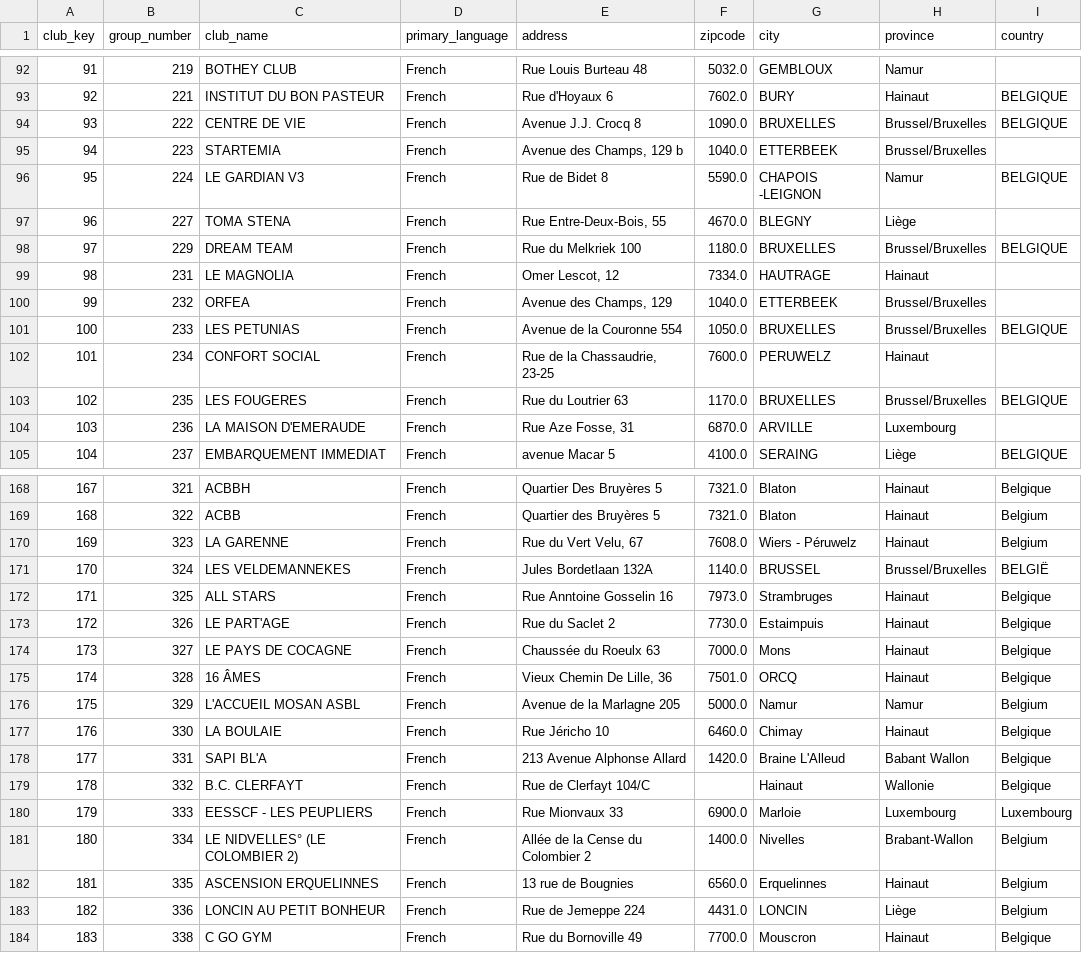
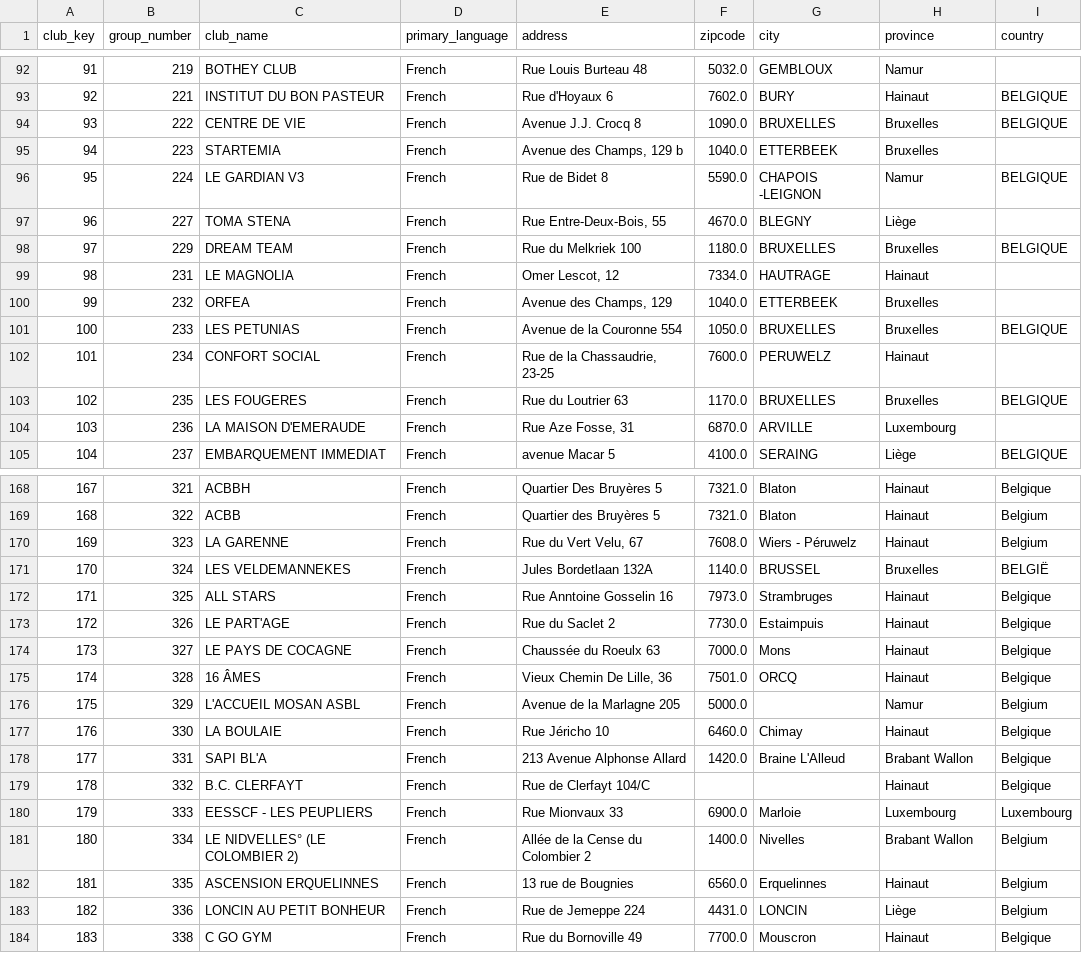
Before and after one commit to darynadenysenko/special-olympics, a CSV file: data/gold/dim_club.csv, drawn as a sheet; only a part is shown, gaps mark what is left out; the diff covers the shown part only.

Commit message:
Fix province data inconsistencies

```diff
--- a/data/gold/dim_club.csv
+++ b/data/gold/dim_club.csv
@@ -93,12 +93,12 @@ club_key,group_number,club_name,primary_language,address,zipcode,city,province,c
 92,221,INSTITUT DU BON PASTEUR,French,Rue d'Hoyaux 6,7602.0,BURY,Hainaut,BELGIQUE
-93,222,CENTRE DE VIE,French,Avenue J.J. Crocq 8,1090.0,BRUXELLES,Brussel/Bruxelles,BELGIQUE
-94,223,STARTEMIA,French,"Avenue des Champs, 129 b",1040.0,ETTERBEEK,Brussel/Bruxelles,
+93,222,CENTRE DE VIE,French,Avenue J.J. Crocq 8,1090.0,BRUXELLES,Bruxelles,BELGIQUE
+94,223,STARTEMIA,French,"Avenue des Champs, 129 b",1040.0,ETTERBEEK,Bruxelles,
 95,224,LE GARDIAN V3,French,Rue de Bidet 8,5590.0,CHAPOIS -LEIGNON,Namur,BELGIQUE
 96,227,TOMA STENA,French,"Rue Entre-Deux-Bois, 55",4670.0,BLEGNY,Liège,
-97,229,DREAM TEAM,French,Rue du Melkriek 100,1180.0,BRUXELLES,Brussel/Bruxelles,BELGIQUE
+97,229,DREAM TEAM,French,Rue du Melkriek 100,1180.0,BRUXELLES,Bruxelles,BELGIQUE
 98,231,LE MAGNOLIA,French,"Omer Lescot, 12",7334.0,HAUTRAGE,Hainaut,
-99,232,ORFEA,French,"Avenue des Champs, 129",1040.0,ETTERBEEK,Brussel/Bruxelles,
-100,233,LES PETUNIAS,French,Avenue de la Couronne 554,1050.0,BRUXELLES,Brussel/Bruxelles,BELGIQUE
+99,232,ORFEA,French,"Avenue des Champs, 129",1040.0,ETTERBEEK,Bruxelles,
+100,233,LES PETUNIAS,French,Avenue de la Couronne 554,1050.0,BRUXELLES,Bruxelles,BELGIQUE
 101,234,CONFORT SOCIAL,French,"Rue de la Chassaudrie, 23-25",7600.0,PERUWELZ,Hainaut,
-102,235,LES FOUGERES,French,Rue du Loutrier 63,1170.0,BRUXELLES,Brussel/Bruxelles,BELGIQUE
+102,235,LES FOUGERES,French,Rue du Loutrier 63,1170.0,BRUXELLES,Bruxelles,BELGIQUE
 103,236,LA MAISON D'EMERAUDE,French,"Rue Aze Fosse, 31",6870.0,ARVILLE,Luxembourg,
@@ -170,3 +170,3 @@ club_key,group_number,club_name,primary_language,address,zipcode,city,province,c
 169,323,LA GARENNE,French,"Rue du Vert Velu, 67",7608.0,Wiers - Péruwelz,Hainaut,Belgium
-170,324,LES VELDEMANNEKES,French,Jules Bordetlaan 132A,1140.0,BRUSSEL,Brussel/Bruxelles,BELGIË
+170,324,LES VELDEMANNEKES,French,Jules Bordetlaan 132A,1140.0,BRUSSEL,Bruxelles,BELGIË
 171,325,ALL STARS,French,Rue Anntoine Gosselin 16,7973.0,Strambruges,Hainaut,Belgique
@@ -175,8 +175,8 @@ club_key,group_number,club_name,primary_language,address,zipcode,city,province,c
 174,328,16 ÂMES,French,"Vieux Chemin De Lille, 36",7501.0,ORCQ,Hainaut,Belgique
-175,329,L'ACCUEIL MOSAN ASBL,French,Avenue de la Marlagne 205,5000.0,Namur,Namur,Belgium
+175,329,L'ACCUEIL MOSAN ASBL,French,Avenue de la Marlagne 205,5000.0,,Namur,Belgium
 176,330,LA BOULAIE,French,Rue Jéricho 10,6460.0,Chimay,Hainaut,Belgique
-177,331,SAPI BL'A,French,213 Avenue Alphonse Allard,1420.0,Braine L'Alleud,Babant Wallon,Belgique
-178,332,B.C. CLERFAYT,French,Rue de Clerfayt 104/C,,Hainaut,Wallonie,Belgique
+177,331,SAPI BL'A,French,213 Avenue Alphonse Allard,1420.0,Braine L'Alleud,Brabant Wallon,Belgique
+178,332,B.C. CLERFAYT,French,Rue de Clerfayt 104/C,,,Hainaut,Belgique
 179,333,EESSCF - LES PEUPLIERS,French,Rue Mionvaux 33,6900.0,Marloie,Luxembourg,Luxembourg
-180,334,LE NIDVELLES° (LE COLOMBIER 2),French,Allée de la Cense du Colombier 2,1400.0,Nivelles,Brabant-Wallon,Belgium
+180,334,LE NIDVELLES° (LE COLOMBIER 2),French,Allée de la Cense du Colombier 2,1400.0,Nivelles,Brabant Wallon,Belgium
 181,335,ASCENSION ERQUELINNES,French,13 rue de Bougnies,6560.0,Erquelinnes,Hainaut,Belgium
```
Also changed, not shown: 40 edited cells elsewhere in this file, data/silver/clubs_cleaned.csv, 1 other file.
